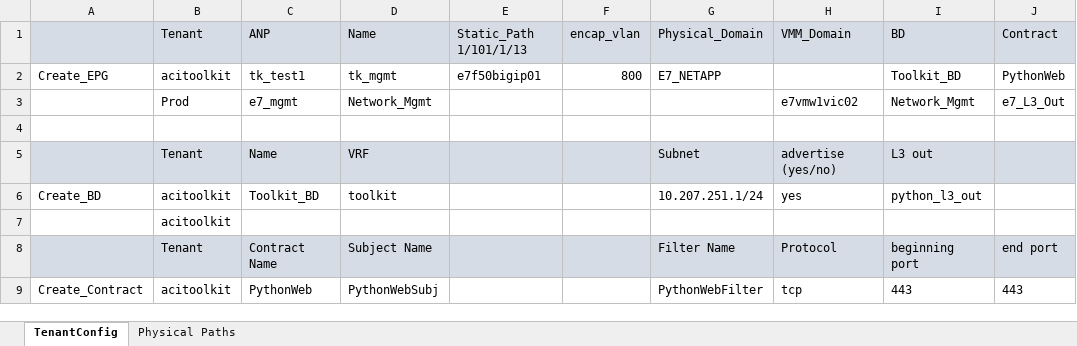
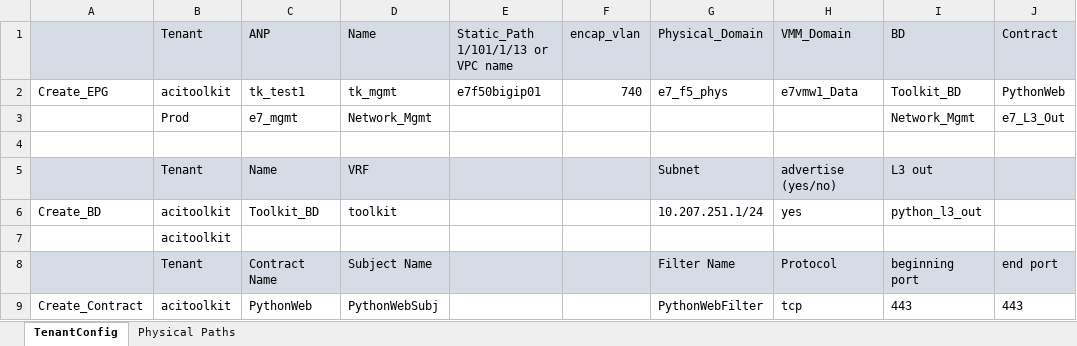
Before and after one commit to boblongmore/Scripts_ACI, an Excel workbook: ACI_Builder/EPG_Input.xlsx, sheet TenantConfig, drawn as a sheet; only a part is shown; values as stored, in another font and other column widths than the file's, no borders; the diff names each change by its address in the sheet, - before the commit and + after, or states it on an @@ line.

Commit message:
added the ability to attach VMM domain to EPGs

```diff
--- a/ACI_Builder/EPG_Input.xlsx (sheet TenantConfig)
+++ b/ACI_Builder/EPG_Input.xlsx (sheet TenantConfig)
-E1: Static_Path 1/101/1/13
+E1: Static_Path 1/101/1/13 or VPC name
-F2 (encap_vlan): 800
+F2 (encap_vlan): 740
-G2 (Physical_Domain): E7_NETAPP
+G2 (Physical_Domain): e7_f5_phys
-H2 (VMM_Domain): (empty)
+H2 (VMM_Domain): e7vmw1_Data
-H3 (VMM_Domain): e7vmw1vic02
+H3 (VMM_Domain): (empty)
```
Also changed, not shown: Create_EPG/EPG_Input.xlsx, 1 other file.
